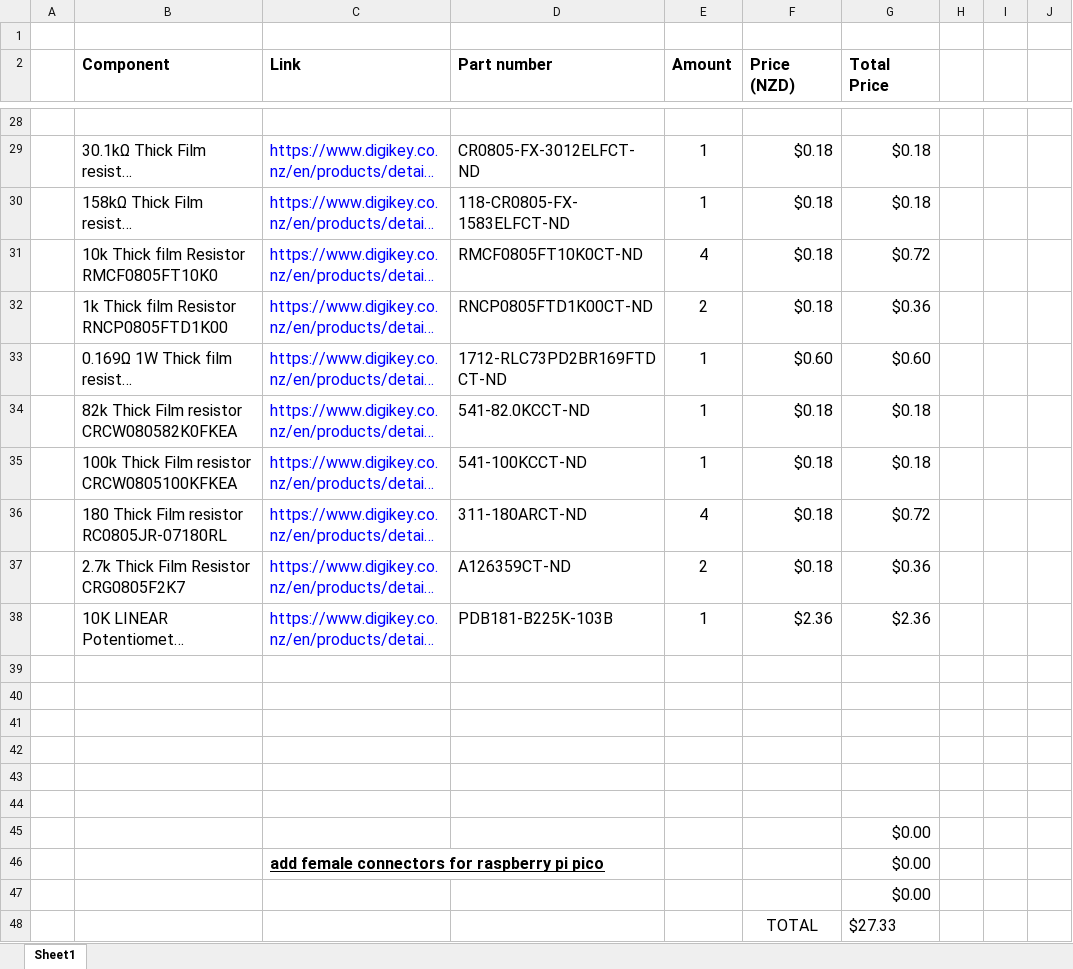
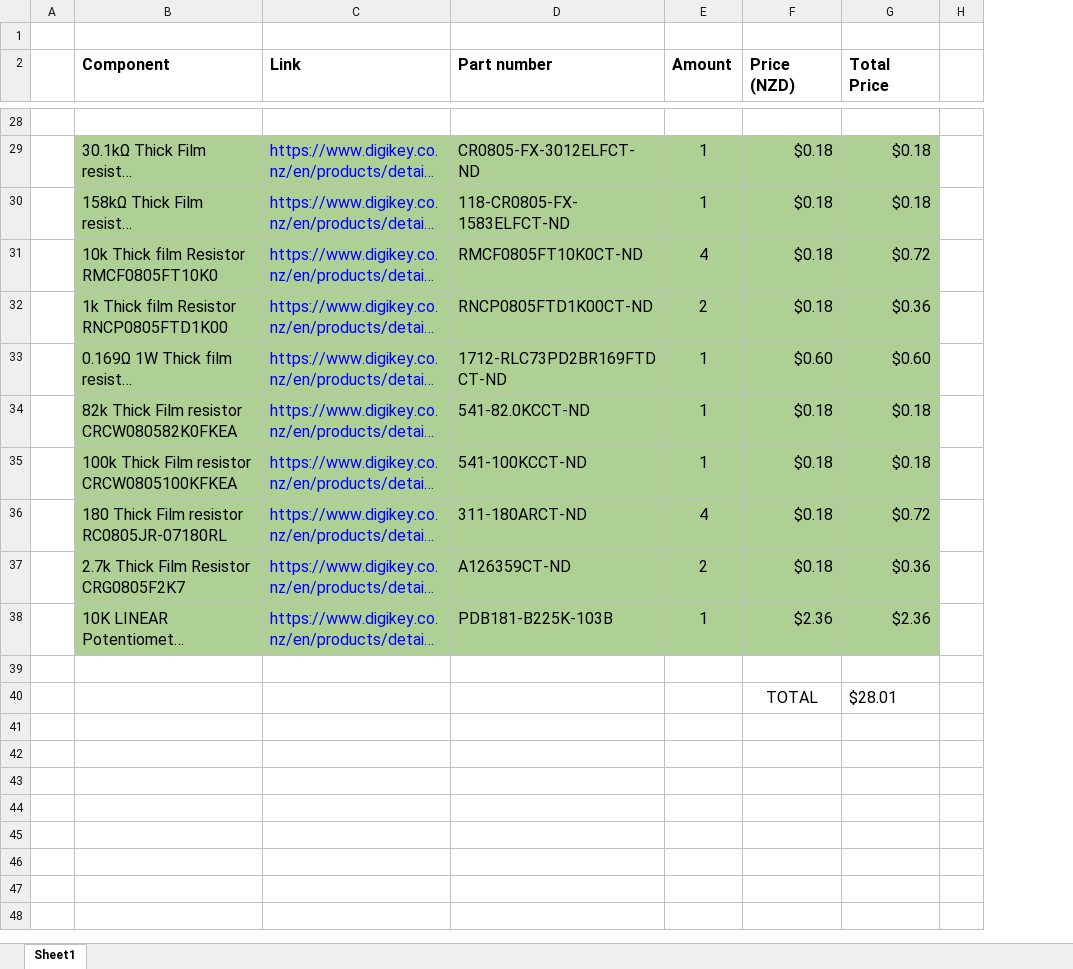
Before and after one commit to ldjonesinator/Reaction-Wheel-Inverted-Pendulum, an Excel workbook: Schematics & PCB/parts_order.xlsx, sheet Sheet1, drawn as a sheet; only a part is shown, gaps mark what is left out; long unchanged cells end in …; values as stored, in another font and other column widths than the file's, no borders; removed rows and columns are numbered as before the commit, all else as after; the diff covers the shown part only; the diff names each change by its address in the sheet, - before the commit and + after, or states it on an @@ line.

```diff
--- a/Schematics & PCB/parts_order.xlsx (sheet Sheet1)
+++ b/Schematics & PCB/parts_order.xlsx (sheet Sheet1)
-column H, empty
-column I, empty
-column J, empty
+column H, empty
-B29:G38 fill: none
+B29:G38 fill: #AFD095
-row 40: (empty)
+row 40:  |  |  |  |  | TOTAL | $28.01
-row 41: (empty)
-row 42: (empty)
-row 43: (empty)
-row 44: (empty)
-row 45:  |  |  |  |  |  | $0.00
-row 46:  |  | add female connectors for raspberry pi pico |  |  |  | $0.00
-row 47:  |  |  |  |  |  | $0.00
-row 48:  |  |  |  |  | TOTAL | $27.33
```
Also changed, not shown: 2 added rows, 2 removed rows, 1 edited cell and cell formats elsewhere in this sheet, 4 other files.
